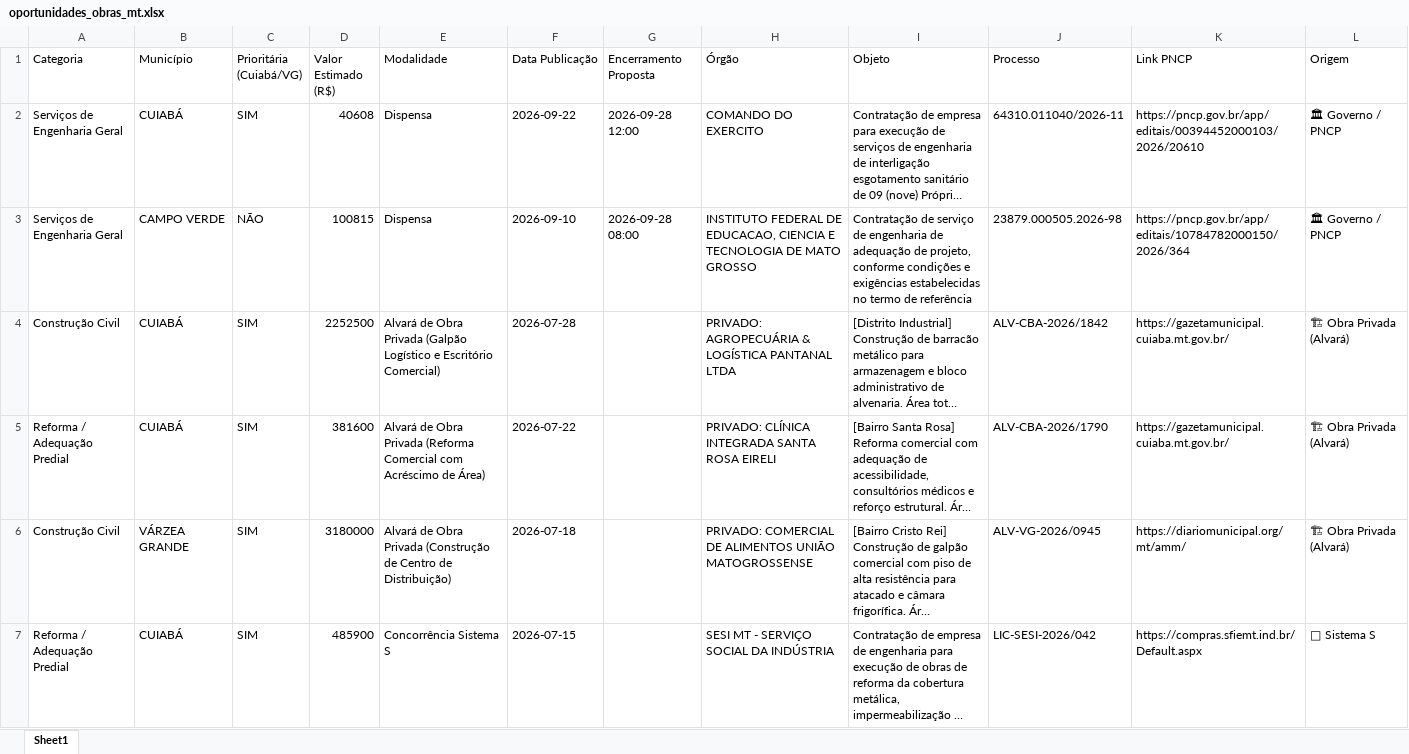
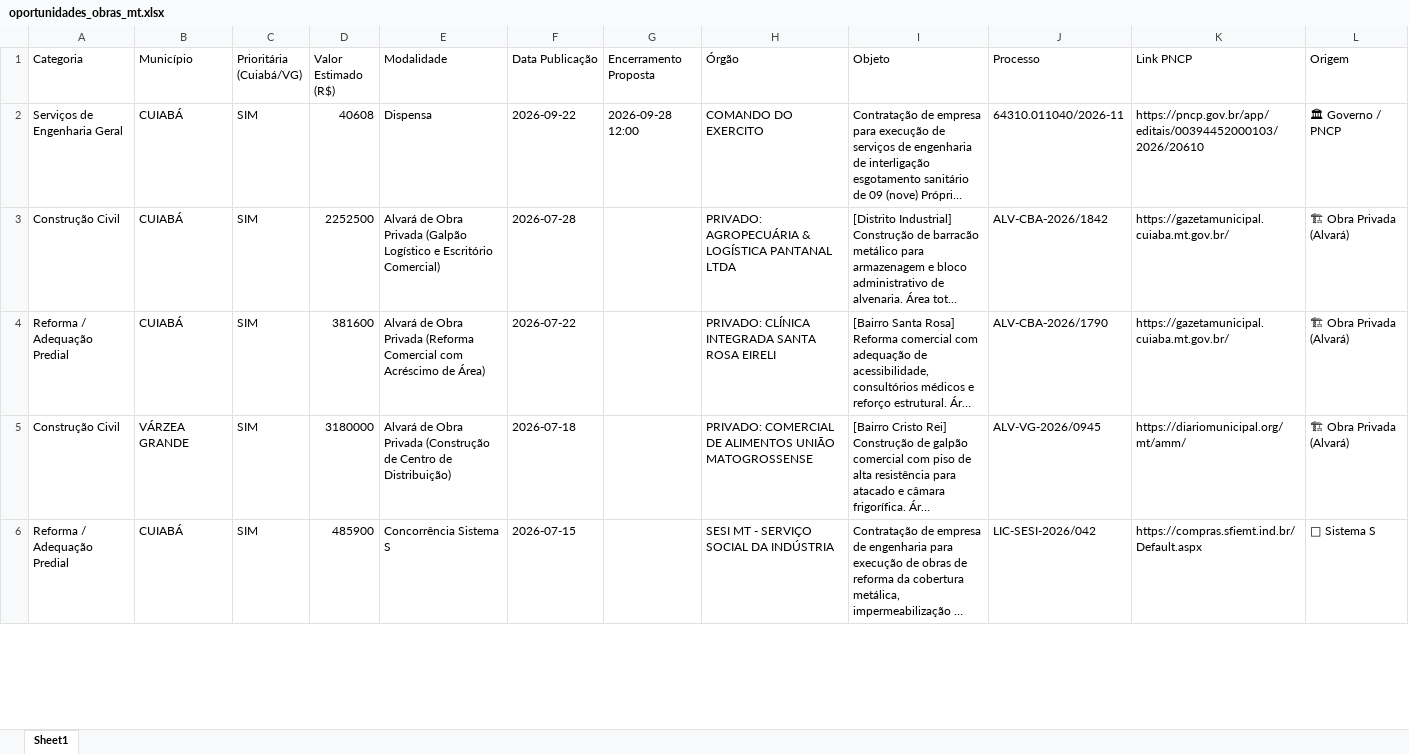
Before and after one commit to ynham/radar-obras, an Excel workbook: oportunidades_obras_mt.xlsx, sheet Sheet1, drawn as a sheet; only a part is shown; long unchanged cells end in …; values as stored, in another font and other column widths than the file's, no borders; rows hold the shown columns only; the diff names each change by its address in the sheet, - before the commit and + after, or states it on an @@ line.

```diff
--- a/oportunidades_obras_mt.xlsx (sheet Sheet1)
+++ b/oportunidades_obras_mt.xlsx (sheet Sheet1)
-row 3: Serviços de Engenharia Geral | CAMPO VERDE | NÃO | 100815 | Dispensa | 2026-09-10 | 2026-09-28 08:00 | INSTITUTO FEDERAL DE EDUCACAO, CIENCIA E TECNOLOGIA DE MATO GROSSO | Contratação de serviço de engenharia de adequação de projeto, conforme condições e exigências estabelecidas no termo de referência | 23879.000505.2026-98 | https://pncp.gov.br/app/editais/10784782000150/2026/364 | 🏛 Governo / PNCP
```
Also changed, not shown: 1 other file.
